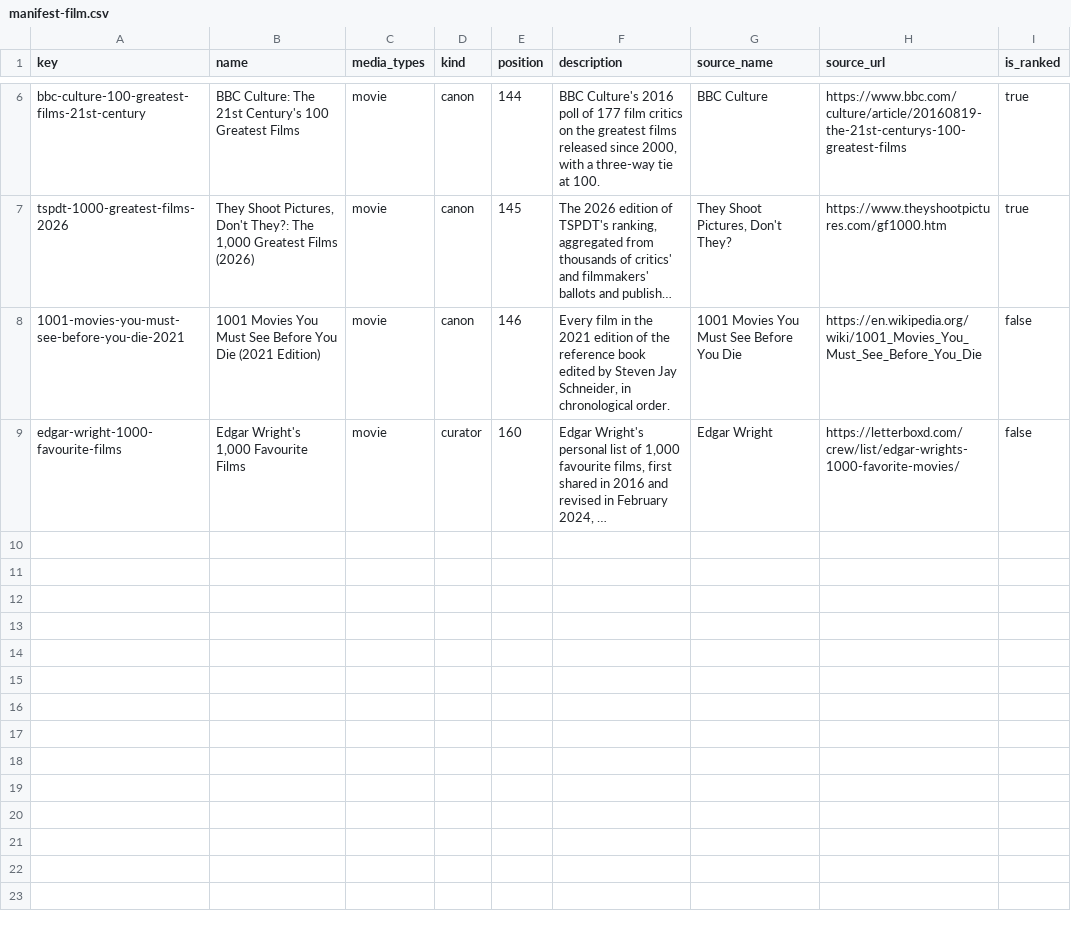
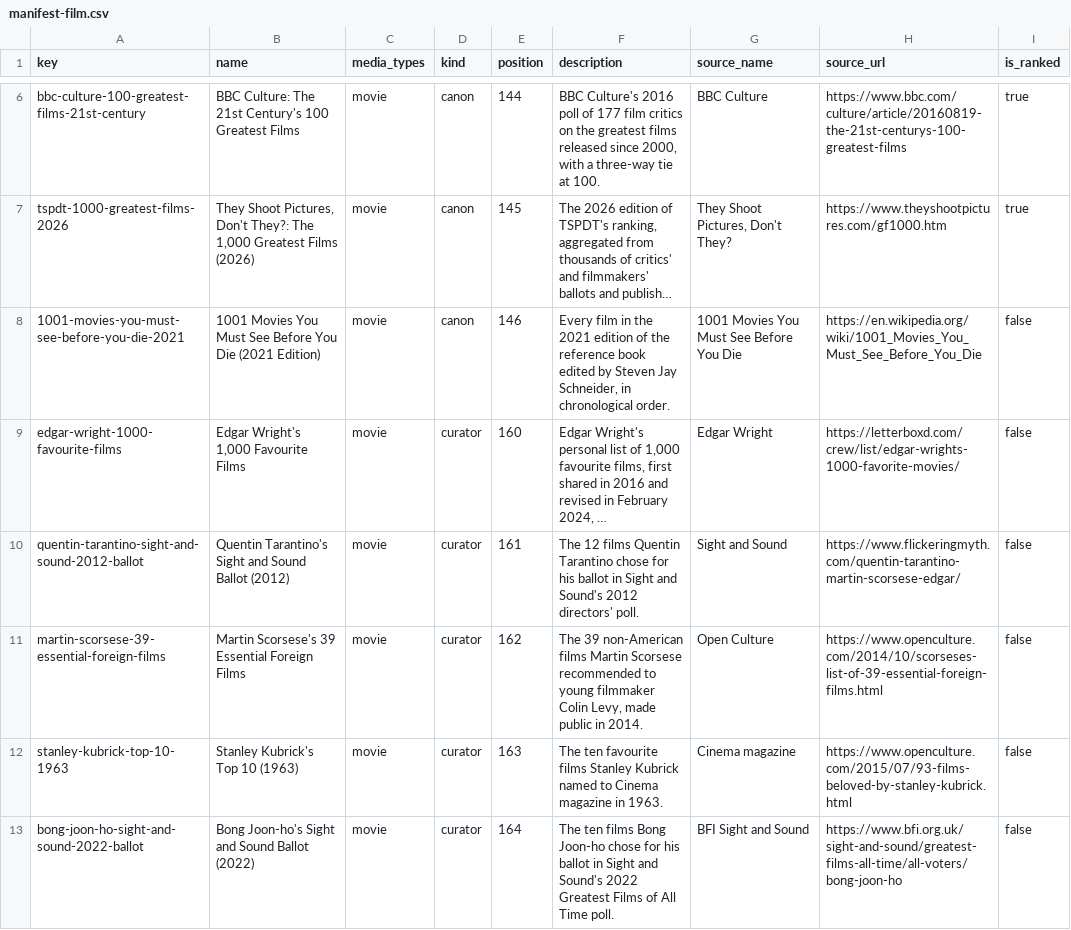
Before and after one commit to armaandave/spine, a CSV file: src/lists/featured/static/manifest-film.csv, drawn as a sheet; only a part is shown, gaps mark what is left out; long unchanged cells end in …; the diff names each change by its address in the sheet, - before the commit and + after, or states it on an @@ line.

```diff
--- a/src/lists/featured/static/manifest-film.csv
+++ b/src/lists/featured/static/manifest-film.csv
+row 10: quentin-tarantino-sight-and-sound-2012-ballot | Quentin Tarantino's Sight and Sound Ballot (2012) | movie | curator | 161 | The 12 films Quentin Tarantino chose for his ballot in Sight and Sound's 2012 directors' poll. | Sight and Sound | https://www.flickeringmyth.com/quentin-tarantino-martin-scorsese-edgar/ | false
+row 11: martin-scorsese-39-essential-foreign-films | Martin Scorsese's 39 Essential Foreign Films | movie | curator | 162 | The 39 non-American films Martin Scorsese recommended to young filmmaker Colin Levy, made public in 2014. | Open Culture | https://www.openculture.com/2014/10/scorseses-list-of-39-essential-foreign-films.html | false
+row 12: stanley-kubrick-top-10-1963 | Stanley Kubrick's Top 10 (1963) | movie | curator | 163 | The ten favourite films Stanley Kubrick named to Cinema magazine in 1963. | Cinema magazine | https://www.openculture.com/2015/07/93-films-beloved-by-stanley-kubrick.html | false
+row 13: bong-joon-ho-sight-and-sound-2022-ballot | Bong Joon-ho's Sight and Sound Ballot (2022) | movie | curator | 164 | The ten films Bong Joon-ho chose for his ballot in Sight and Sound's 2022 Greatest Films of All Time poll. | BFI Sight and Sound | https://www.bfi.org.uk/sight-and-sound/greatest-films-all-time/all-voters/bong-joon-ho | false
```
Also changed, not shown: 4 other files.
